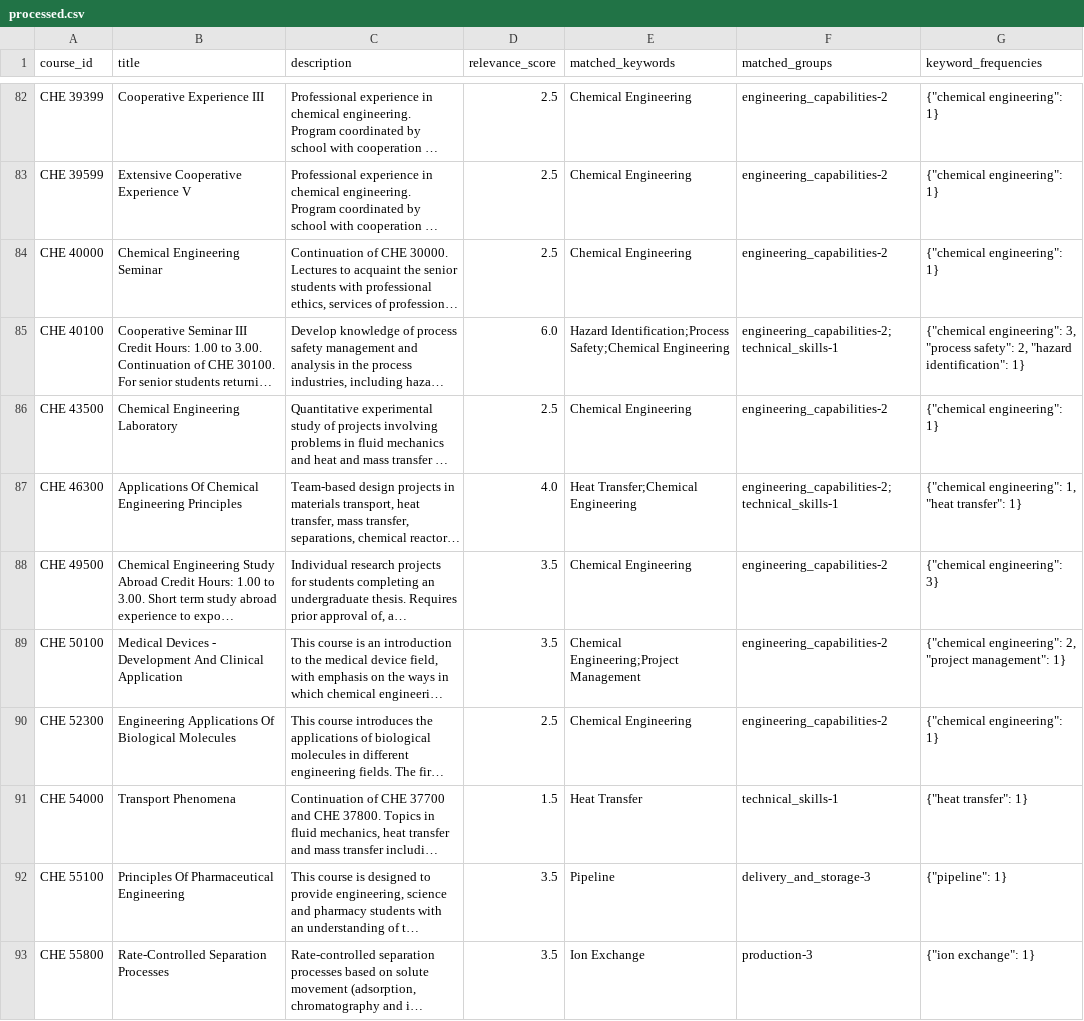
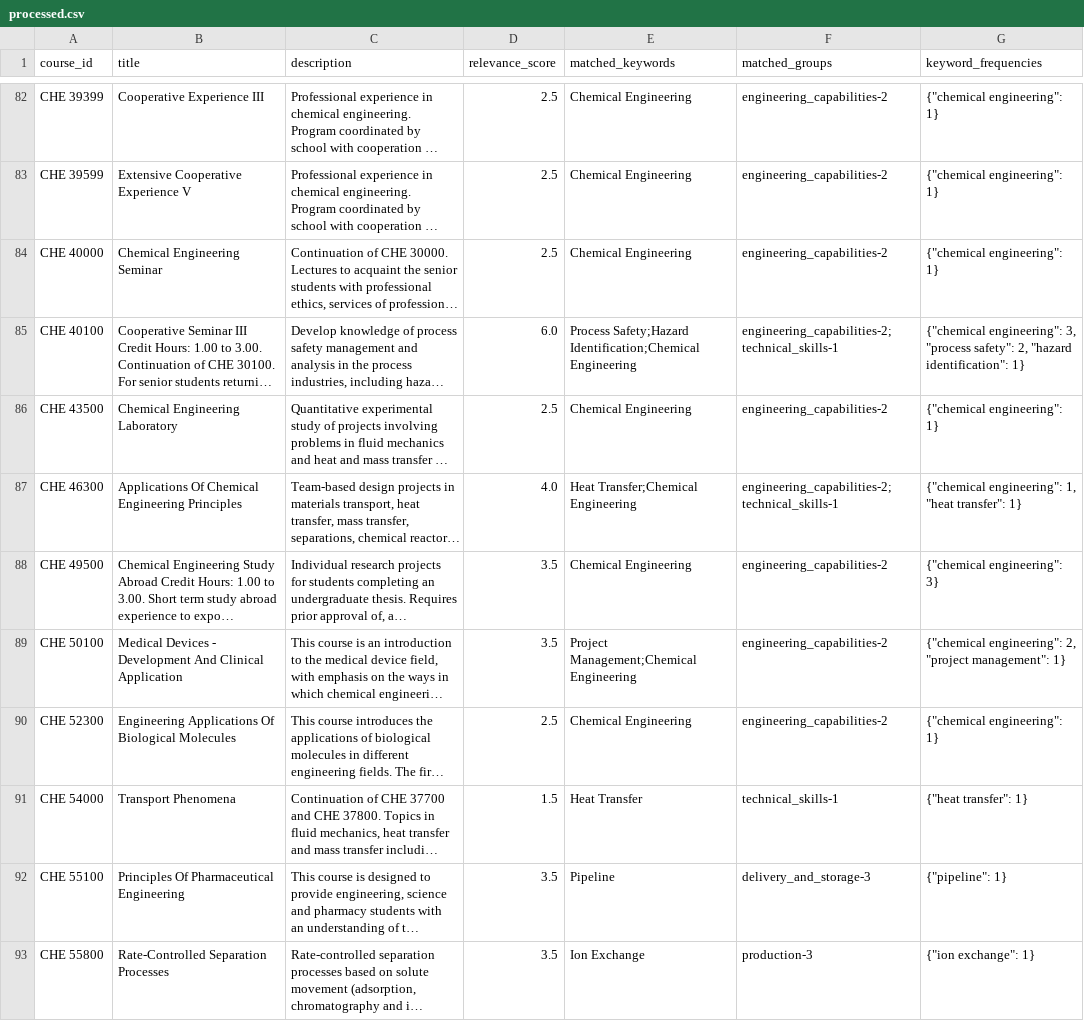
Before and after one commit to IsaacWeber1/final_results, a CSV file: schools/priority/purdue_university/pdfs/processed.csv, drawn as a sheet; only a part is shown, gaps mark what is left out; long unchanged cells end in …; the diff covers the shown part only; the diff names each change by its address in the sheet, - before the commit and + after, or states it on an @@ line.

```diff
--- a/schools/priority/purdue_university/pdfs/processed.csv
+++ b/schools/priority/purdue_university/pdfs/processed.csv
-E85 (matched_keywords): Hazard Identification;Process Safety;Chemical Engineering
+E85 (matched_keywords): Process Safety;Hazard Identification;Chemical Engineering
-E89 (matched_keywords): Chemical Engineering;Project Management
+E89 (matched_keywords): Project Management;Chemical Engineering
```
Also changed, not shown: 20 edited cells elsewhere in this file, schools/priority/pennsylvania_state_university/pdfs/processed.csv, 1 other file.
